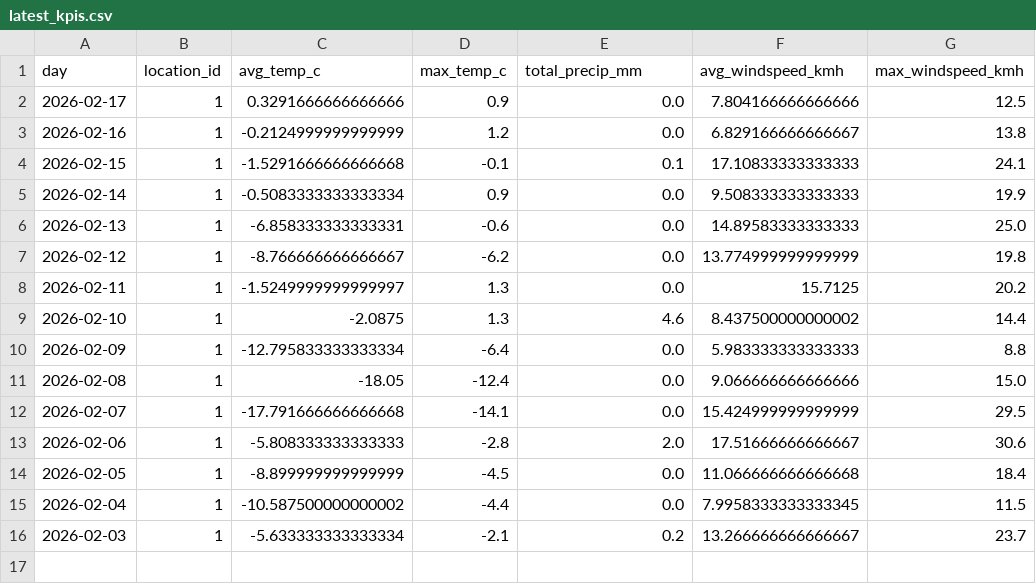
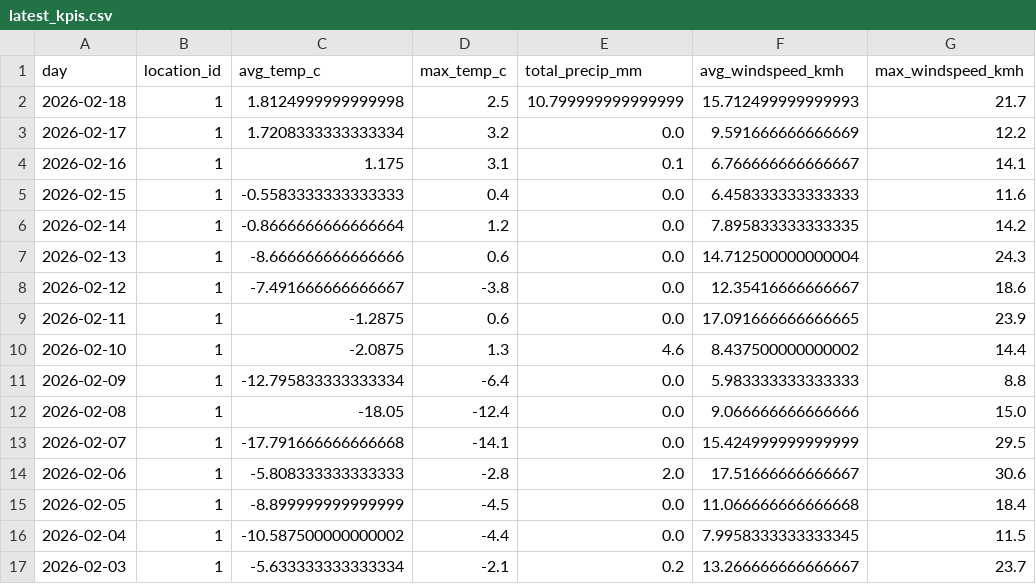
Before and after one commit to Data-Netrunner/City-Conditions-ETL-Pipeline, a CSV file: reports/latest_kpis.csv, drawn as a sheet.

```diff
--- a/reports/latest_kpis.csv
+++ b/reports/latest_kpis.csv
@@ -1,9 +1,10 @@
 day,location_id,avg_temp_c,max_temp_c,total_precip_mm,avg_windspeed_kmh,max_windspeed_kmh
-2026-02-17,1,0.3291666666666666,0.9,0.0,7.804166666666666,12.5
-2026-02-16,1,-0.2124999999999999,1.2,0.0,6.829166666666667,13.8
-2026-02-15,1,-1.5291666666666668,-0.1,0.1,17.10833333333333,24.1
-2026-02-14,1,-0.5083333333333334,0.9,0.0,9.508333333333333,19.9
-2026-02-13,1,-6.858333333333331,-0.6,0.0,14.89583333333333,25.0
-2026-02-12,1,-8.766666666666667,-6.2,0.0,13.774999999999999,19.8
-2026-02-11,1,-1.5249999999999997,1.3,0.0,15.7125,20.2
+2026-02-18,1,1.8124999999999998,2.5,10.799999999999999,15.712499999999993,21.7
+2026-02-17,1,1.7208333333333334,3.2,0.0,9.591666666666669,12.2
+2026-02-16,1,1.175,3.1,0.1,6.766666666666667,14.1
+2026-02-15,1,-0.5583333333333333,0.4,0.0,6.458333333333333,11.6
+2026-02-14,1,-0.8666666666666664,1.2,0.0,7.895833333333335,14.2
+2026-02-13,1,-8.666666666666666,0.6,0.0,14.712500000000004,24.3
+2026-02-12,1,-7.491666666666667,-3.8,0.0,12.35416666666667,18.6
+2026-02-11,1,-1.2875,0.6,0.0,17.091666666666665,23.9
 2026-02-10,1,-2.0875,1.3,4.6,8.437500000000002,14.4
```
Also changed, not shown: data/raw/weather_hourly.csv, 2 other files.
